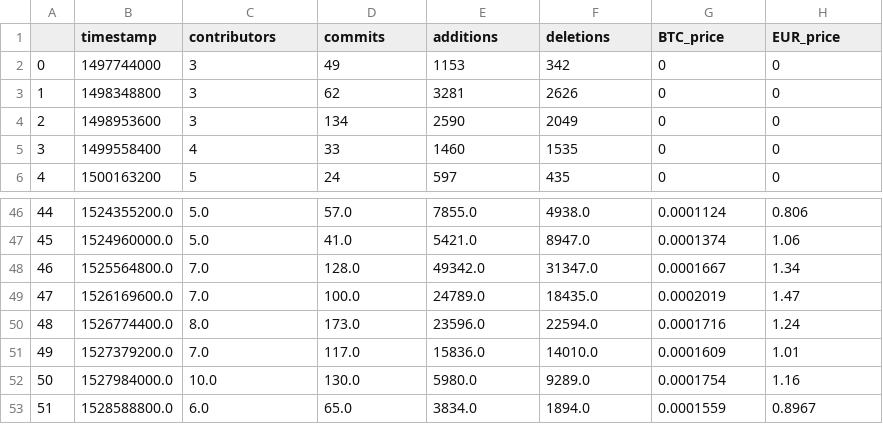
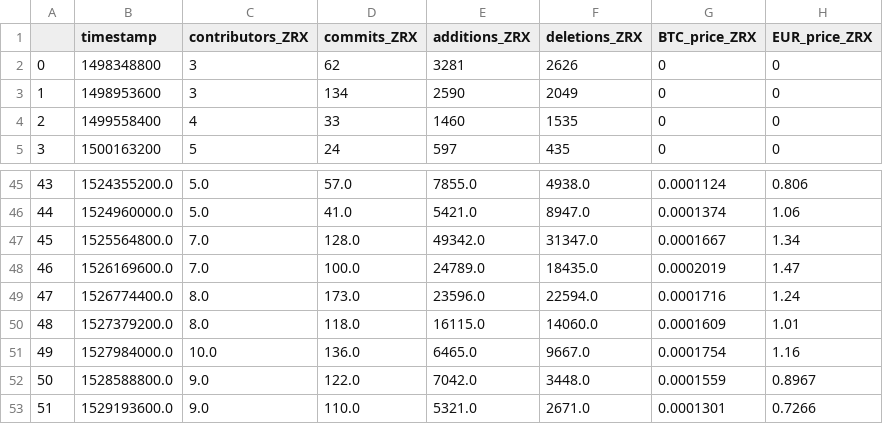
Before and after one commit to alekseimi/TRIRProject, a CSV file: files/data_zrx.csv, drawn as a sheet; only a part is shown, gaps mark what is left out; removed rows and columns are numbered as before the commit, all else as after; the diff names each change by its address in the sheet, - before the commit and + after, or states it on an @@ line.

Commit message:
Added xy plots for additions and deletions. Setup for average barplots added

```diff
--- a/files/data_zrx.csv
+++ b/files/data_zrx.csv
-C1: contributors
+C1: contributors_ZRX
-D1: commits
+D1: commits_ZRX
-E1: additions
+E1: additions_ZRX
-F1: deletions
+F1: deletions_ZRX
-G1: BTC_price
+G1: BTC_price_ZRX
-H1: EUR_price
+H1: EUR_price_ZRX
-row 2: 0 | 1497744000 | 3 | 49 | 1153 | 342 | 0 | 0
@@ column A renumbered between rows 2 and 52 @@
-C50 (contributors_ZRX): 7.0
+C50 (contributors_ZRX): 8.0
-D50 (commits_ZRX): 117.0
+D50 (commits_ZRX): 118.0
-E50 (additions_ZRX): 15836.0
+E50 (additions_ZRX): 16115.0
-F50 (deletions_ZRX): 14010.0
+F50 (deletions_ZRX): 14060.0
-D51 (commits_ZRX): 130.0
+D51 (commits_ZRX): 136.0
-E51 (additions_ZRX): 5980.0
+E51 (additions_ZRX): 6465.0
-F51 (deletions_ZRX): 9289.0
+F51 (deletions_ZRX): 9667.0
-C52 (contributors_ZRX): 6.0
+C52 (contributors_ZRX): 9.0
-D52 (commits_ZRX): 65.0
+D52 (commits_ZRX): 122.0
-E52 (additions_ZRX): 3834.0
+E52 (additions_ZRX): 7042.0
-F52 (deletions_ZRX): 1894.0
+F52 (deletions_ZRX): 3448.0
+row 53: 51 | 1529193600.0 | 9.0 | 110.0 | 5321.0 | 2671.0 | 0.0001301 | 0.7266
```
Also changed, not shown: files/data_ada.csv, files/data_bitcoin.csv, 6 other files.
